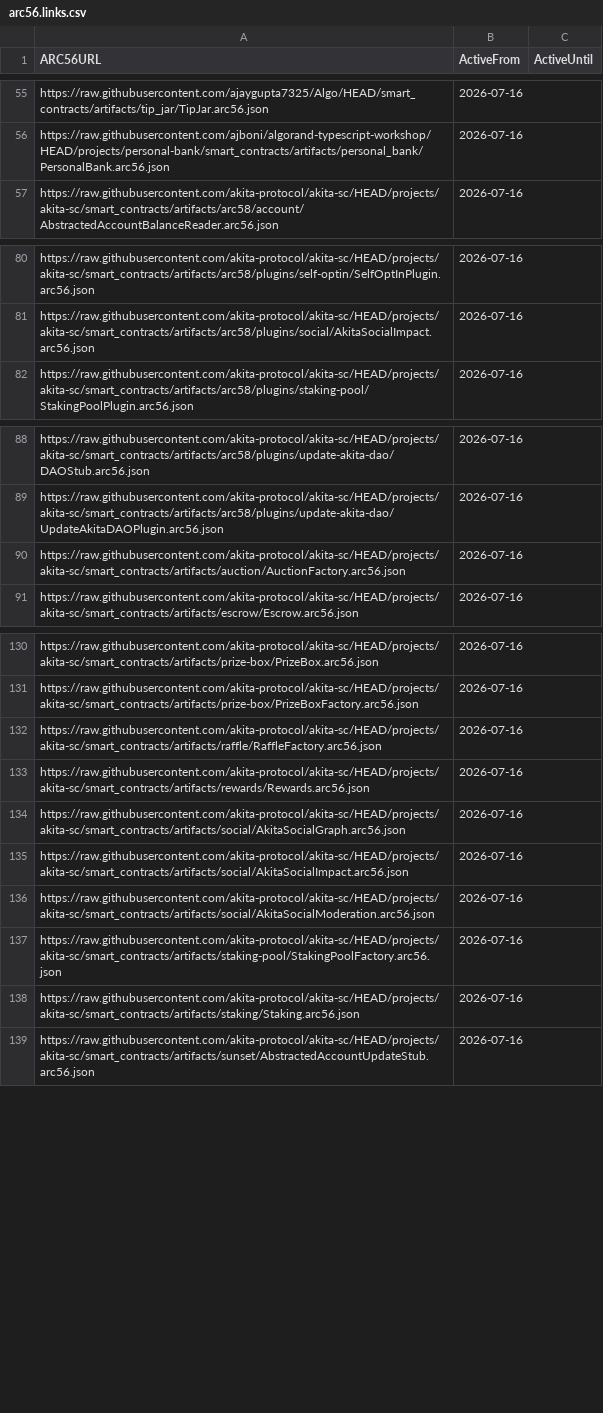
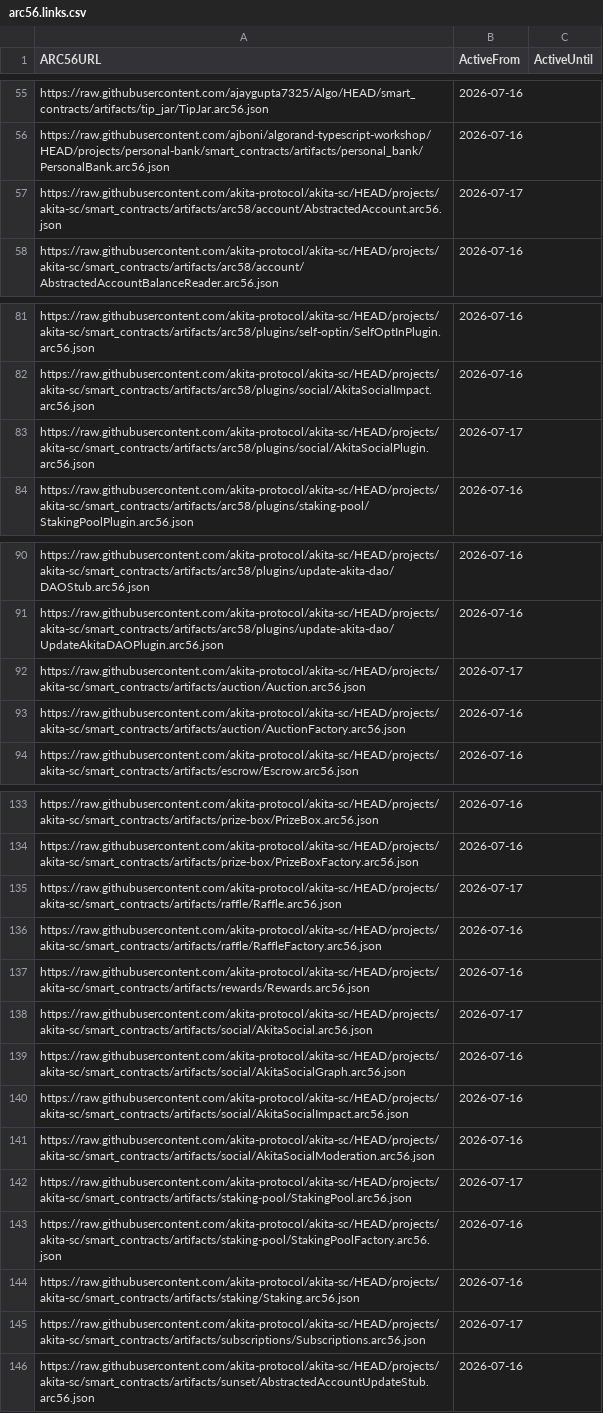
Before and after one commit to scholtz/ARC56Registry, a CSV file: arc56.links.csv, drawn as a sheet; only a part is shown, gaps mark what is left out; the diff names each change by its address in the sheet, - before the commit and + after, or states it on an @@ line.

```diff
--- a/arc56.links.csv
+++ b/arc56.links.csv
+row 57: https://raw.githubusercontent.com/akita-protocol/akita-sc/HEAD/projects/akita-sc/smart_contracts/artifacts/arc58/account/AbstractedAccount.arc56.json | 2026-07-17
+row 83: https://raw.githubusercontent.com/akita-protocol/akita-sc/HEAD/projects/akita-sc/smart_contracts/artifacts/arc58/plugins/social/AkitaSocialPlugin.arc56.json | 2026-07-17
+row 92: https://raw.githubusercontent.com/akita-protocol/akita-sc/HEAD/projects/akita-sc/smart_contracts/artifacts/auction/Auction.arc56.json | 2026-07-17
+row 135: https://raw.githubusercontent.com/akita-protocol/akita-sc/HEAD/projects/akita-sc/smart_contracts/artifacts/raffle/Raffle.arc56.json | 2026-07-17
+row 138: https://raw.githubusercontent.com/akita-protocol/akita-sc/HEAD/projects/akita-sc/smart_contracts/artifacts/social/AkitaSocial.arc56.json | 2026-07-17
+row 142: https://raw.githubusercontent.com/akita-protocol/akita-sc/HEAD/projects/akita-sc/smart_contracts/artifacts/staking-pool/StakingPool.arc56.json | 2026-07-17
+row 145: https://raw.githubusercontent.com/akita-protocol/akita-sc/HEAD/projects/akita-sc/smart_contracts/artifacts/subscriptions/Subscriptions.arc56.json | 2026-07-17
```
